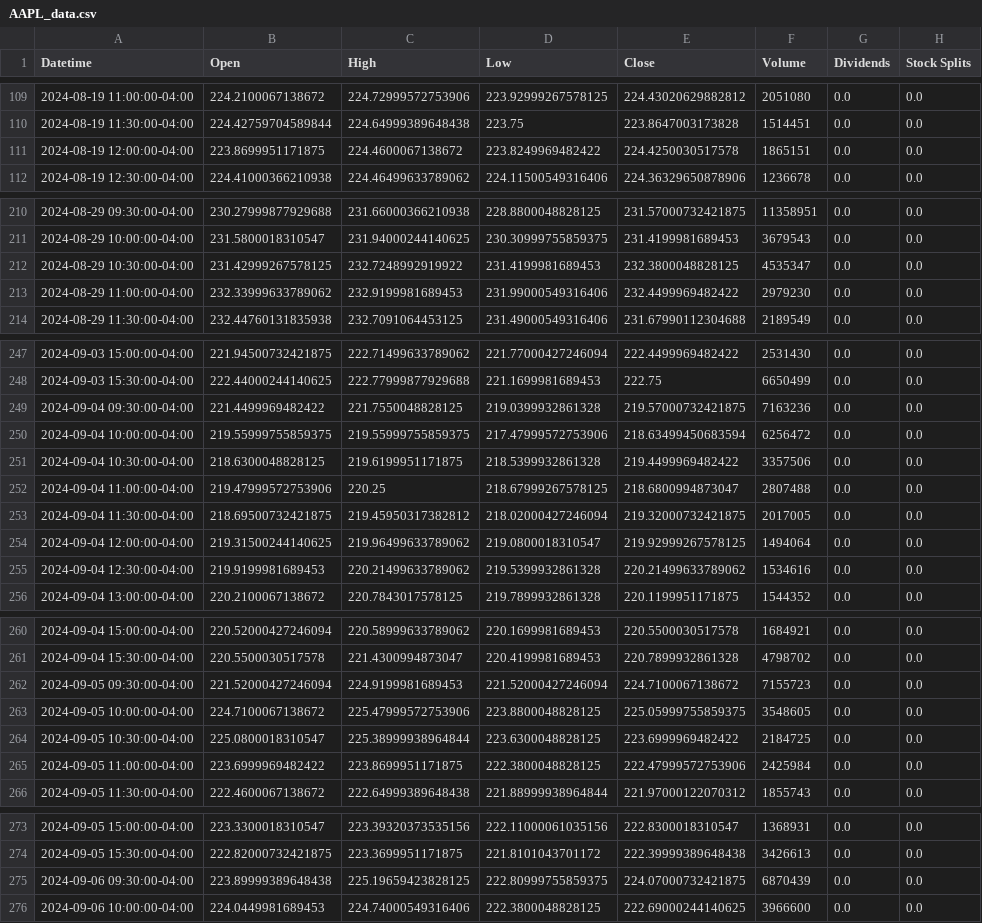
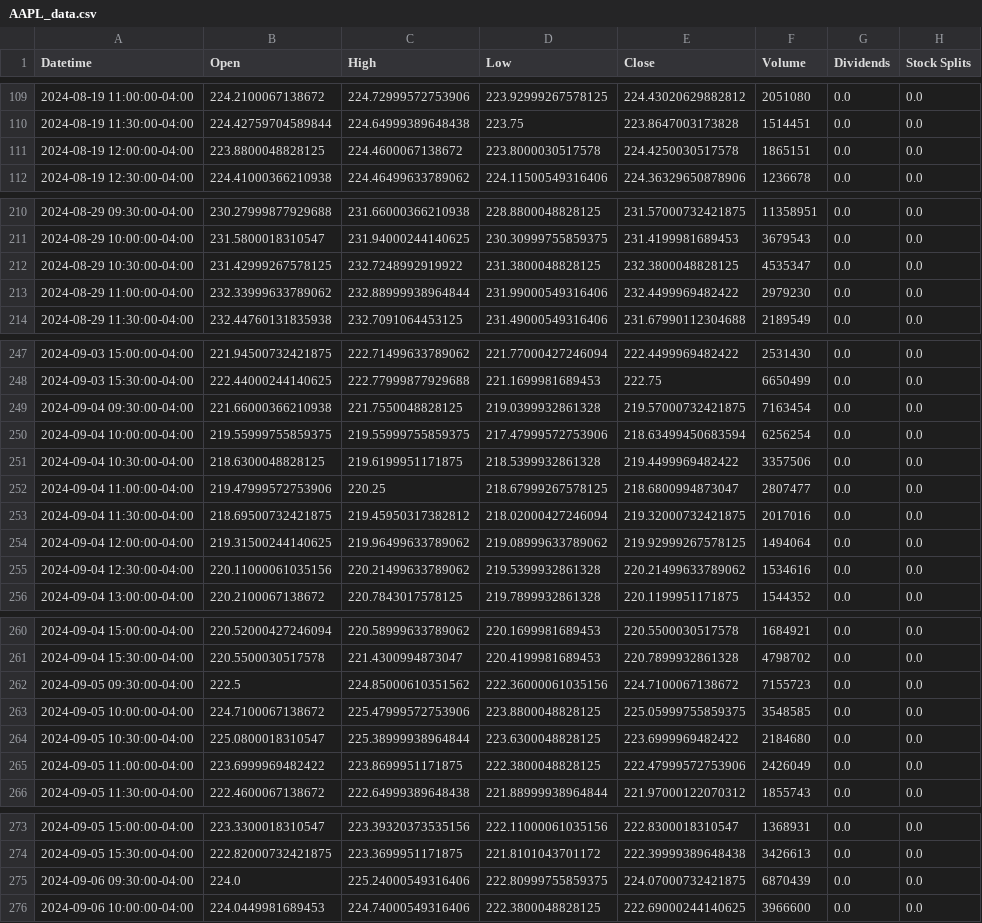
Before and after one commit to petr0leum/github_actions_dashboard, a CSV file: data/AAPL_data.csv, drawn as a sheet; only a part is shown, gaps mark what is left out; the diff covers the shown part only.

```diff
--- a/data/AAPL_data.csv
+++ b/data/AAPL_data.csv
@@ -110,3 +110,3 @@ Datetime,Open,High,Low,Close,Volume,Dividends,Stock Splits
 2024-08-19 11:30:00-04:00,224.42759704589844,224.64999389648438,223.75,223.8647003173828,1514451,0.0,0.0
-2024-08-19 12:00:00-04:00,223.8699951171875,224.4600067138672,223.8249969482422,224.4250030517578,1865151,0.0,0.0
+2024-08-19 12:00:00-04:00,223.8800048828125,224.4600067138672,223.8000030517578,224.4250030517578,1865151,0.0,0.0
 2024-08-19 12:30:00-04:00,224.41000366210938,224.46499633789062,224.11500549316406,224.36329650878906,1236678,0.0,0.0
@@ -211,4 +211,4 @@ Datetime,Open,High,Low,Close,Volume,Dividends,Stock Splits
 2024-08-29 10:00:00-04:00,231.5800018310547,231.94000244140625,230.30999755859375,231.4199981689453,3679543,0.0,0.0
-2024-08-29 10:30:00-04:00,231.42999267578125,232.7248992919922,231.4199981689453,232.3800048828125,4535347,0.0,0.0
-2024-08-29 11:00:00-04:00,232.33999633789062,232.9199981689453,231.99000549316406,232.4499969482422,2979230,0.0,0.0
+2024-08-29 10:30:00-04:00,231.42999267578125,232.7248992919922,231.3800048828125,232.3800048828125,4535347,0.0,0.0
+2024-08-29 11:00:00-04:00,232.33999633789062,232.88999938964844,231.99000549316406,232.4499969482422,2979230,0.0,0.0
 2024-08-29 11:30:00-04:00,232.44760131835938,232.7091064453125,231.49000549316406,231.67990112304688,2189549,0.0,0.0
@@ -248,9 +248,9 @@ Datetime,Open,High,Low,Close,Volume,Dividends,Stock Splits
 2024-09-03 15:30:00-04:00,222.44000244140625,222.77999877929688,221.1699981689453,222.75,6650499,0.0,0.0
-2024-09-04 09:30:00-04:00,221.4499969482422,221.7550048828125,219.0399932861328,219.57000732421875,7163236,0.0,0.0
-2024-09-04 10:00:00-04:00,219.55999755859375,219.55999755859375,217.47999572753906,218.63499450683594,6256472,0.0,0.0
+2024-09-04 09:30:00-04:00,221.66000366210938,221.7550048828125,219.0399932861328,219.57000732421875,7163454,0.0,0.0
+2024-09-04 10:00:00-04:00,219.55999755859375,219.55999755859375,217.47999572753906,218.63499450683594,6256254,0.0,0.0
 2024-09-04 10:30:00-04:00,218.6300048828125,219.6199951171875,218.5399932861328,219.4499969482422,3357506,0.0,0.0
-2024-09-04 11:00:00-04:00,219.47999572753906,220.25,218.67999267578125,218.6800994873047,2807488,0.0,0.0
-2024-09-04 11:30:00-04:00,218.69500732421875,219.45950317382812,218.02000427246094,219.32000732421875,2017005,0.0,0.0
-2024-09-04 12:00:00-04:00,219.31500244140625,219.96499633789062,219.0800018310547,219.92999267578125,1494064,0.0,0.0
-2024-09-04 12:30:00-04:00,219.9199981689453,220.21499633789062,219.5399932861328,220.21499633789062,1534616,0.0,0.0
+2024-09-04 11:00:00-04:00,219.47999572753906,220.25,218.67999267578125,218.6800994873047,2807477,0.0,0.0
+2024-09-04 11:30:00-04:00,218.69500732421875,219.45950317382812,218.02000427246094,219.32000732421875,2017016,0.0,0.0
+2024-09-04 12:00:00-04:00,219.31500244140625,219.96499633789062,219.08999633789062,219.92999267578125,1494064,0.0,0.0
+2024-09-04 12:30:00-04:00,220.11000061035156,220.21499633789062,219.5399932861328,220.21499633789062,1534616,0.0,0.0
 2024-09-04 13:00:00-04:00,220.2100067138672,220.7843017578125,219.7899932861328,220.1199951171875,1544352,0.0,0.0
@@ -261,6 +261,6 @@ Datetime,Open,High,Low,Close,Volume,Dividends,Stock Splits
 2024-09-04 15:30:00-04:00,220.5500030517578,221.4300994873047,220.4199981689453,220.7899932861328,4798702,0.0,0.0
-2024-09-05 09:30:00-04:00,221.52000427246094,224.9199981689453,221.52000427246094,224.7100067138672,7155723,0.0,0.0
-2024-09-05 10:00:00-04:00,224.7100067138672,225.47999572753906,223.8800048828125,225.05999755859375,3548605,0.0,0.0
-2024-09-05 10:30:00-04:00,225.0800018310547,225.38999938964844,223.6300048828125,223.6999969482422,2184725,0.0,0.0
-2024-09-05 11:00:00-04:00,223.6999969482422,223.8699951171875,222.3800048828125,222.47999572753906,2425984,0.0,0.0
+2024-09-05 09:30:00-04:00,222.5,224.85000610351562,222.36000061035156,224.7100067138672,7155723,0.0,0.0
+2024-09-05 10:00:00-04:00,224.7100067138672,225.47999572753906,223.8800048828125,225.05999755859375,3548585,0.0,0.0
+2024-09-05 10:30:00-04:00,225.0800018310547,225.38999938964844,223.6300048828125,223.6999969482422,2184680,0.0,0.0
+2024-09-05 11:00:00-04:00,223.6999969482422,223.8699951171875,222.3800048828125,222.47999572753906,2426049,0.0,0.0
 2024-09-05 11:30:00-04:00,222.4600067138672,222.64999389648438,221.88999938964844,221.97000122070312,1855743,0.0,0.0
@@ -274,3 +274,3 @@ Datetime,Open,High,Low,Close,Volume,Dividends,Stock Splits
 2024-09-05 15:30:00-04:00,222.82000732421875,223.3699951171875,221.8101043701172,222.39999389648438,3426613,0.0,0.0
-2024-09-06 09:30:00-04:00,223.89999389648438,225.19659423828125,222.80999755859375,224.07000732421875,6870439,0.0,0.0
+2024-09-06 09:30:00-04:00,224.0,225.24000549316406,222.80999755859375,224.07000732421875,6870439,0.0,0.0
 2024-09-06 10:00:00-04:00,224.0449981689453,224.74000549316406,222.3800048828125,222.69000244140625,3966600,0.0,0.0
```
Also changed, not shown: 7 edited cells elsewhere in this file, data/GOOGL_data.csv, data/TSLA_data.csv.
